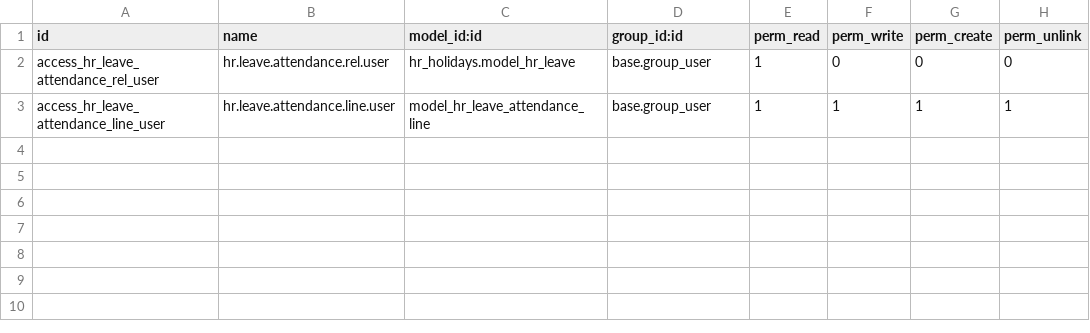
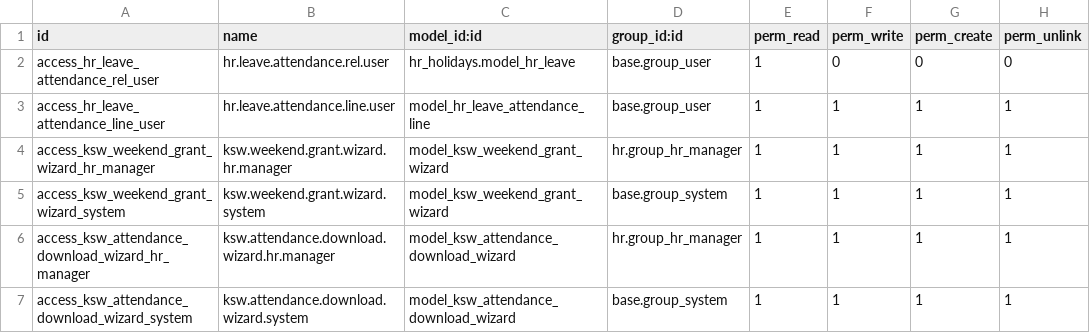
Before and after one commit to mohammedJ-Sadiq/KSW, a CSV file: custom_addons/KSW/KSW_attendance_leave/security/ir.model.access.csv, drawn as a sheet.

Commit message:
feat: Add attendance download and weekend grant wizards
- Implemented `ksw.attendance.download.wizard` for targeted attendance downloads, allowing users to specify a date range and selected employees.
- Created `ksw.weekend.grant.wizard` to check and generate granted weekend days after attendance is cleared and re-downloaded.
- Added necessary views and actions for both wizards in the Odoo interface.
- Introduced a cron job for background processing of large weekend grant requests.
- Updated security access rights for the new wizards.
- Added tests for the new functionality to ensure correct behavior and edge case handling.

```diff
--- a/custom_addons/KSW/KSW_attendance_leave/security/ir.model.access.csv
+++ b/custom_addons/KSW/KSW_attendance_leave/security/ir.model.access.csv
@@ -3 +3,5 @@ access_hr_leave_attendance_rel_user,hr.leave.attendance.rel.user,hr_holidays.mod
 access_hr_leave_attendance_line_user,hr.leave.attendance.line.user,model_hr_leave_attendance_line,base.group_user,1,1,1,1
+access_ksw_weekend_grant_wizard_hr_manager,ksw.weekend.grant.wizard.hr.manager,model_ksw_weekend_grant_wizard,hr.group_hr_manager,1,1,1,1
+access_ksw_weekend_grant_wizard_system,ksw.weekend.grant.wizard.system,model_ksw_weekend_grant_wizard,base.group_system,1,1,1,1
+access_ksw_attendance_download_wizard_hr_manager,ksw.attendance.download.wizard.hr.manager,model_ksw_attendance_download_wizard,hr.group_hr_manager,1,1,1,1
+access_ksw_attendance_download_wizard_system,ksw.attendance.download.wizard.system,model_ksw_attendance_download_wizard,base.group_system,1,1,1,1
```
Also changed, not shown: 14 other files.
